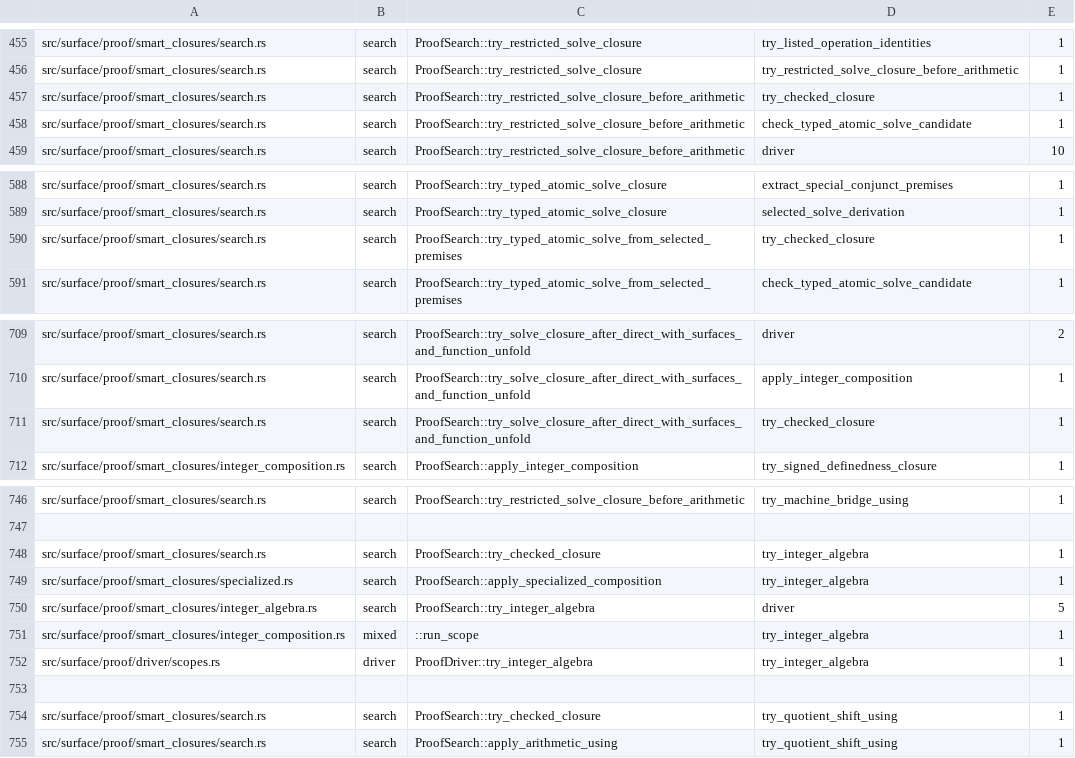
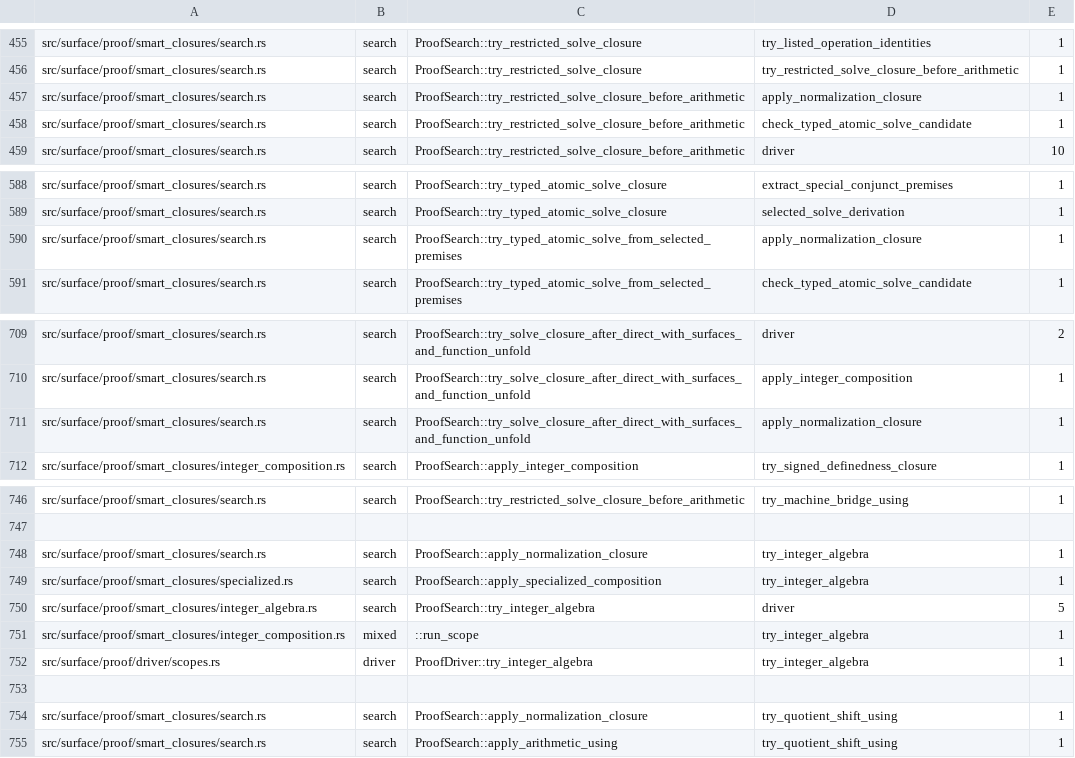
Before and after one commit to clicklang/click, a TSV file: build_support/proof_search_edges.tsv, drawn as a sheet; only a part is shown, gaps mark what is left out; the diff covers the shown part only.

```diff
--- a/build_support/proof_search_edges.tsv
+++ b/build_support/proof_search_edges.tsv
@@ -456,3 +456,3 @@ src/surface/proof/smart_closures/search.rs	search	ProofSearch::try_restricted_so
 src/surface/proof/smart_closures/search.rs	search	ProofSearch::try_restricted_solve_closure	try_restricted_solve_closure_before_arithmetic	1
-src/surface/proof/smart_closures/search.rs	search	ProofSearch::try_restricted_solve_closure_before_arithmetic	try_checked_closure	1
+src/surface/proof/smart_closures/search.rs	search	ProofSearch::try_restricted_solve_closure_before_arithmetic	apply_normalization_closure	1
 src/surface/proof/smart_closures/search.rs	search	ProofSearch::try_restricted_solve_closure_before_arithmetic	check_typed_atomic_solve_candidate	1
@@ -589,3 +589,3 @@ src/surface/proof/smart_closures/search.rs	search	ProofSearch::try_typed_atomic_
 src/surface/proof/smart_closures/search.rs	search	ProofSearch::try_typed_atomic_solve_closure	selected_solve_derivation	1
-src/surface/proof/smart_closures/search.rs	search	ProofSearch::try_typed_atomic_solve_from_selected_premises	try_checked_closure	1
+src/surface/proof/smart_closures/search.rs	search	ProofSearch::try_typed_atomic_solve_from_selected_premises	apply_normalization_closure	1
 src/surface/proof/smart_closures/search.rs	search	ProofSearch::try_typed_atomic_solve_from_selected_premises	check_typed_atomic_solve_candidate	1
@@ -710,3 +710,3 @@ src/surface/proof/smart_closures/search.rs	search	ProofSearch::try_solve_closure
 src/surface/proof/smart_closures/search.rs	search	ProofSearch::try_solve_closure_after_direct_with_surfaces_and_function_unfold	apply_integer_composition	1
-src/surface/proof/smart_closures/search.rs	search	ProofSearch::try_solve_closure_after_direct_with_surfaces_and_function_unfold	try_checked_closure	1
+src/surface/proof/smart_closures/search.rs	search	ProofSearch::try_solve_closure_after_direct_with_surfaces_and_function_unfold	apply_normalization_closure	1
 src/surface/proof/smart_closures/integer_composition.rs	search	ProofSearch::apply_integer_composition	try_signed_definedness_closure	1
@@ -747,3 +747,3 @@ src/surface/proof/smart_closures/search.rs	search	ProofSearch::try_restricted_so
 
-src/surface/proof/smart_closures/search.rs	search	ProofSearch::try_checked_closure	try_integer_algebra	1
+src/surface/proof/smart_closures/search.rs	search	ProofSearch::apply_normalization_closure	try_integer_algebra	1
 src/surface/proof/smart_closures/specialized.rs	search	ProofSearch::apply_specialized_composition	try_integer_algebra	1
@@ -753,3 +753,3 @@ src/surface/proof/driver/scopes.rs	driver	ProofDriver::try_integer_algebra	try_i
 
-src/surface/proof/smart_closures/search.rs	search	ProofSearch::try_checked_closure	try_quotient_shift_using	1
+src/surface/proof/smart_closures/search.rs	search	ProofSearch::apply_normalization_closure	try_quotient_shift_using	1
 src/surface/proof/smart_closures/search.rs	search	ProofSearch::apply_arithmetic_using	try_quotient_shift_using	1
```
Also changed, not shown: 15 edited cells elsewhere in this file, 7 other files.
